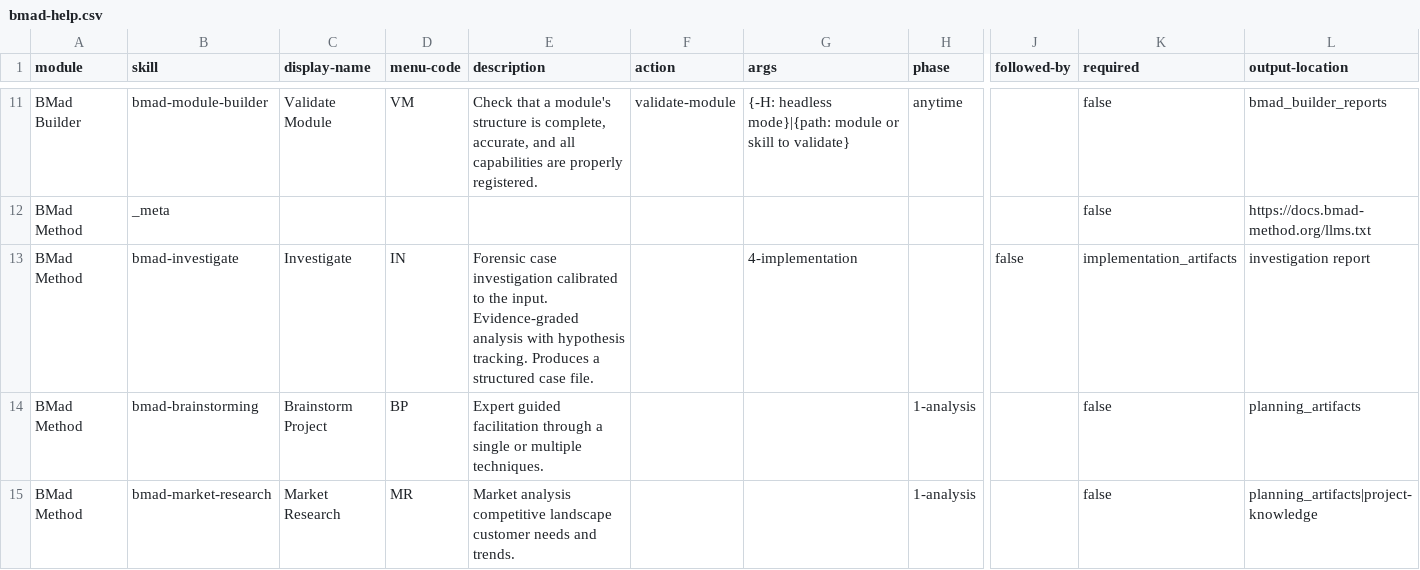
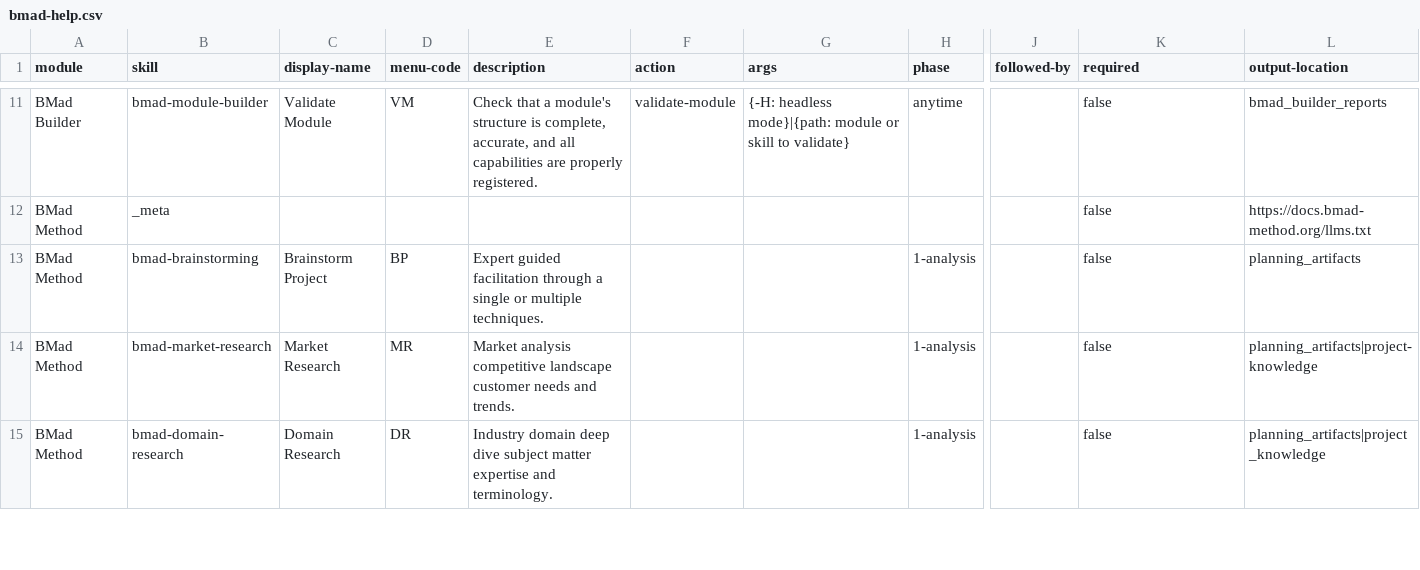
Before and after one commit to zsutxz/HeAgent, a CSV file: _bmad/_config/bmad-help.csv, drawn as a sheet; only a part is shown, gaps mark what is left out; the shorter side is filled out with more unchanged rows; rows hold the shown columns only; the diff names each change by its address in the sheet, - before the commit and + after, or states it on an @@ line.

```diff
--- a/_bmad/_config/bmad-help.csv
+++ b/_bmad/_config/bmad-help.csv
-row 13: BMad Method | bmad-investigate | Investigate | IN | Forensic case investigation calibrated to the input. Evidence-graded analysis with hypothesis tracking. Produces a structured case file. |  | 4-implementation |  | false | implementation_artifacts | investigation report
```
Also changed, not shown: _bmad/_config/files-manifest.csv, _bmad/_config/skill-manifest.csv, 37 other files.
